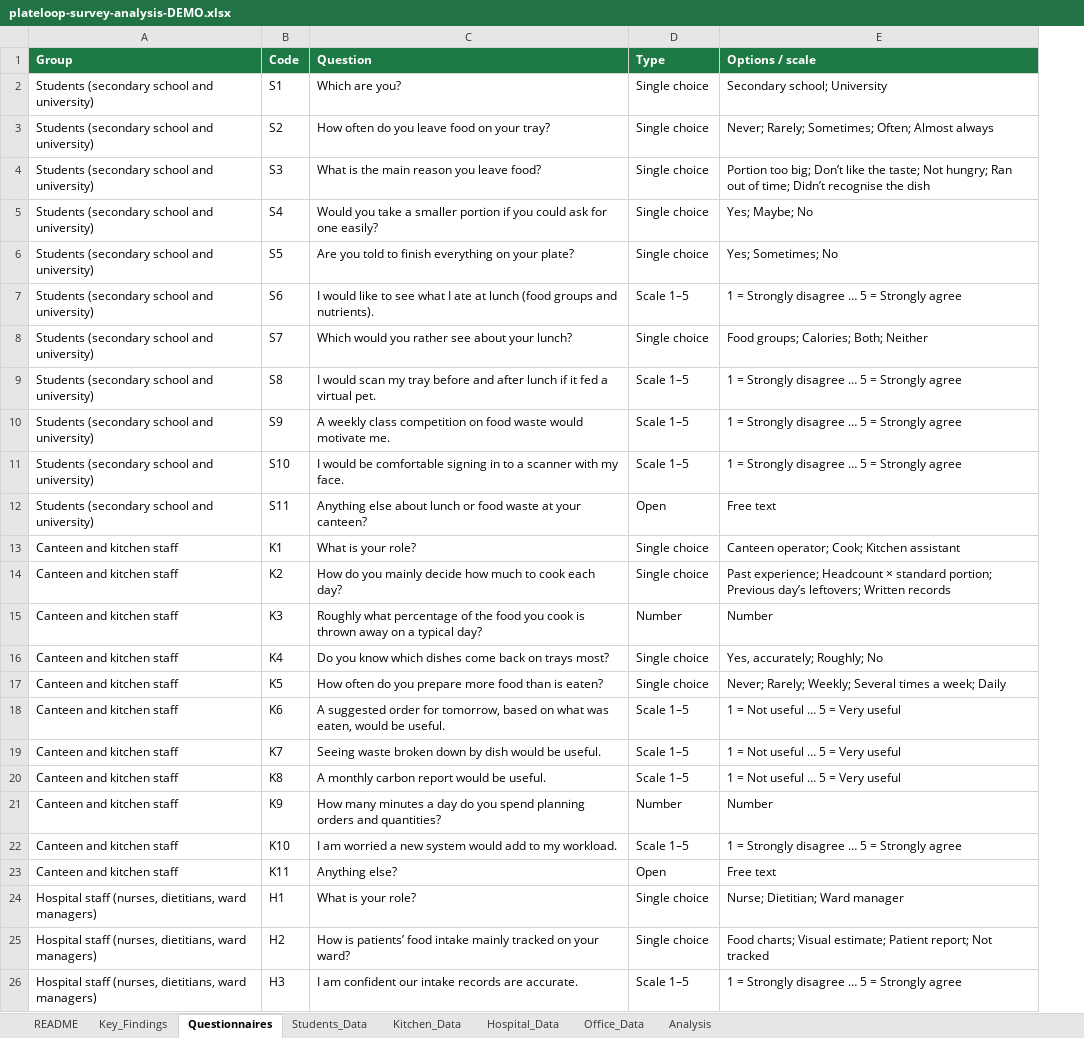
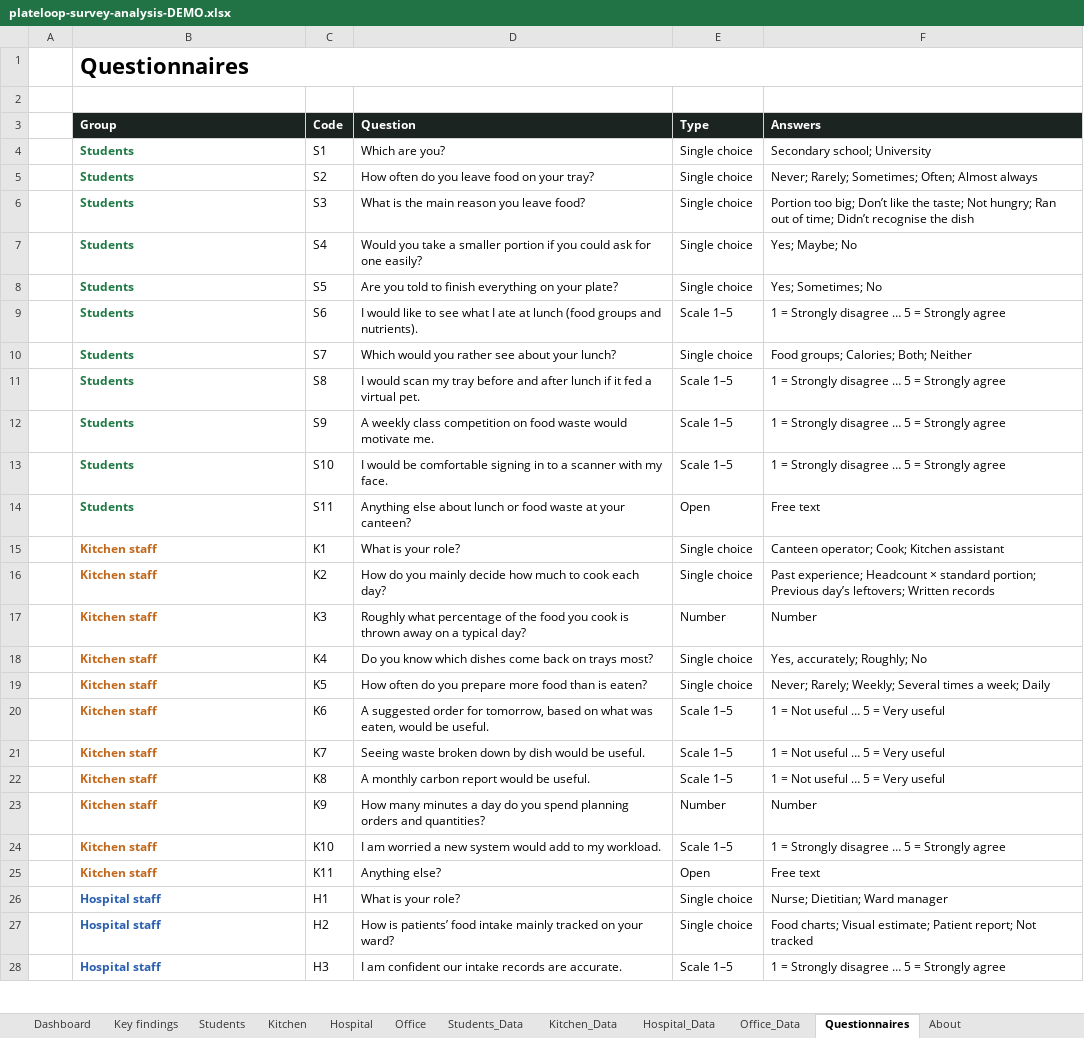
Before and after one commit to 8jiwoo/plateloop, an Excel workbook: docs/survey/plateloop-survey-analysis-DEMO.xlsx, sheet Questionnaires, drawn as a sheet; only a part is shown; values as stored, in another font and other column widths than the file's, no borders; addresses are those after the commit; the diff covers the shown part only; the diff names each change by its address in the sheet, - before the commit and + after, or states it on an @@ line.

Commit message:
Survey: rebuild DEMO workbook and findings infographic with new design

```diff
--- a/docs/survey/plateloop-survey-analysis-DEMO.xlsx (sheet Questionnaires)
+++ b/docs/survey/plateloop-survey-analysis-DEMO.xlsx (sheet Questionnaires)
-sheet tab: README
+sheet tab: Dashboard
-sheet tab: Key_Findings
+sheet tab: Key findings
-sheet tab: Analysis
+sheet tab: Students
+sheet tab: Kitchen
+sheet tab: Hospital
+sheet tab: Office
+sheet tab: About
@@ sheet tab order changed: Dashboard | Key findings | Students | Kitchen | Hospital | Office | Students_Data | Kitchen_Data | Hospital_Data | Office_Data | Questionnaires | About @@
+column A, empty
+row 1:  | Questionnaires
+row 2: (empty)
-B3:F3 fill: #1E7A44
+B3:F3 fill: #1B2420
-F3: Options / scale
+F3: Answers
-B4:B14 (Group): Students (secondary school and university)
+B4:B14 (Group): Students
-B4:B28 bold: off
+B4:B28 bold: on
-B4:B14 text colour: black
+B4:B14 text colour: #1E7A44
-B15:B25 (Group): Canteen and kitchen staff
+B15:B25 (Group): Kitchen staff
-B15:B25 text colour: black
+B15:B25 text colour: #C2671A
-B26:B28 (Group): Hospital staff (nurses, dietitians, ward managers)
+B26:B28 (Group): Hospital staff
-B26:B28 text colour: black
+B26:B28 text colour: #2A5FB0
```
Also changed, not shown: 7 edited cells and cell formats elsewhere in this sheet, sheet Dashboard, sheet Students_Data, sheet Key findings, sheet Kitchen_Data, sheet Office_Data, sheet Hospital_Data, formulas that keep their value, charts or pictures, 4 other files.
